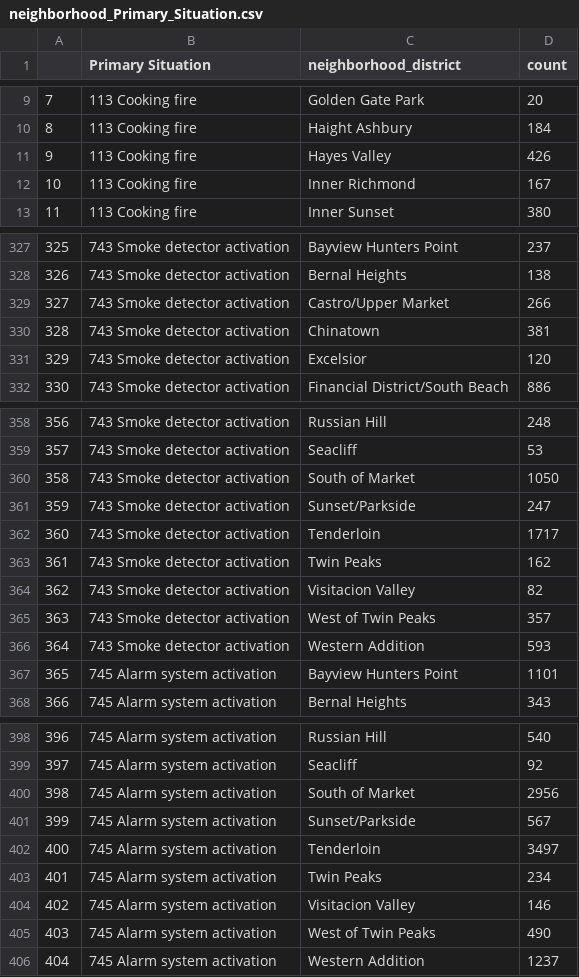
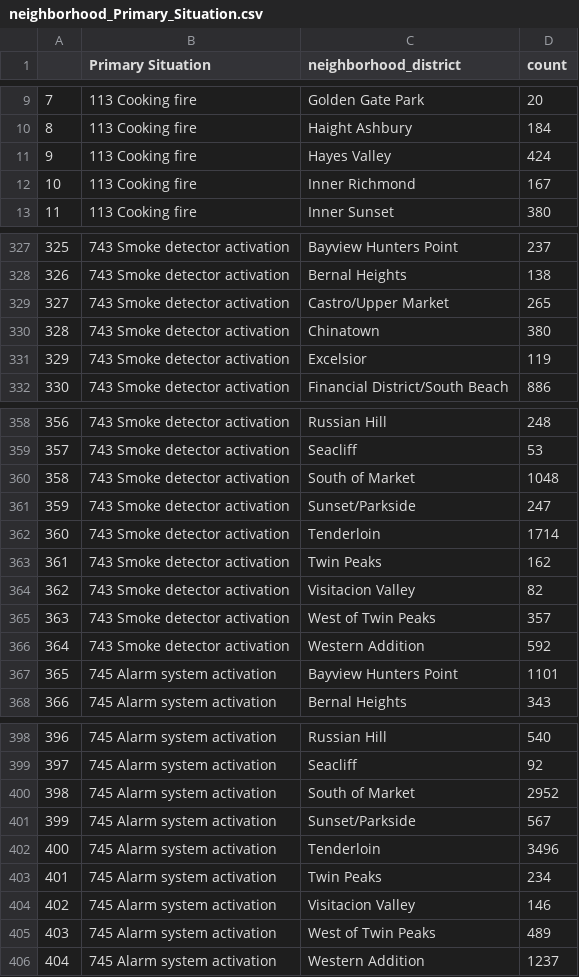
Before and after one commit to Strongside-87/Final_Project, a CSV file: neighborhood_Primary_Situation.csv, drawn as a sheet; only a part is shown, gaps mark what is left out; the diff covers the shown part only.

```diff
--- a/neighborhood_Primary_Situation.csv
+++ b/neighborhood_Primary_Situation.csv
@@ -10,3 +10,3 @@
 8,113 Cooking fire,Haight Ashbury,184
-9,113 Cooking fire,Hayes Valley,426
+9,113 Cooking fire,Hayes Valley,424
 10,113 Cooking fire,Inner Richmond,167
@@ -328,5 +328,5 @@
 326,743 Smoke detector activation,Bernal Heights,138
-327,743 Smoke detector activation,Castro/Upper Market,266
-328,743 Smoke detector activation,Chinatown,381
-329,743 Smoke detector activation,Excelsior,120
+327,743 Smoke detector activation,Castro/Upper Market,265
+328,743 Smoke detector activation,Chinatown,380
+329,743 Smoke detector activation,Excelsior,119
 330,743 Smoke detector activation,Financial District/South Beach,886
@@ -359,5 +359,5 @@
 357,743 Smoke detector activation,Seacliff,53
-358,743 Smoke detector activation,South of Market,1050
+358,743 Smoke detector activation,South of Market,1048
 359,743 Smoke detector activation,Sunset/Parkside,247
-360,743 Smoke detector activation,Tenderloin,1717
+360,743 Smoke detector activation,Tenderloin,1714
 361,743 Smoke detector activation,Twin Peaks,162
@@ -365,3 +365,3 @@
 363,743 Smoke detector activation,West of Twin Peaks,357
-364,743 Smoke detector activation,Western Addition,593
+364,743 Smoke detector activation,Western Addition,592
 365,745 Alarm system activation,Bayview Hunters Point,1101
@@ -399,8 +399,8 @@
 397,745 Alarm system activation,Seacliff,92
-398,745 Alarm system activation,South of Market,2956
+398,745 Alarm system activation,South of Market,2952
 399,745 Alarm system activation,Sunset/Parkside,567
-400,745 Alarm system activation,Tenderloin,3497
+400,745 Alarm system activation,Tenderloin,3496
 401,745 Alarm system activation,Twin Peaks,234
 402,745 Alarm system activation,Visitacion Valley,146
-403,745 Alarm system activation,West of Twin Peaks,490
+403,745 Alarm system activation,West of Twin Peaks,489
 404,745 Alarm system activation,Western Addition,1237
```
Also changed, not shown: 24 edited cells elsewhere in this file, 7 other files.
